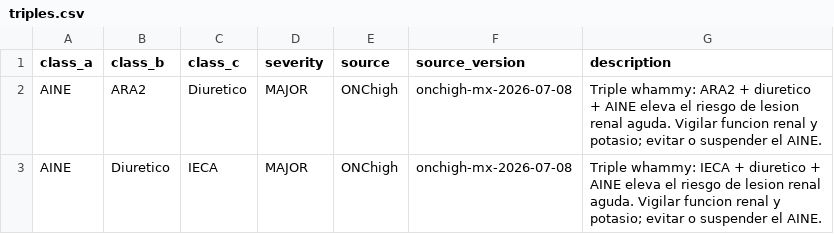
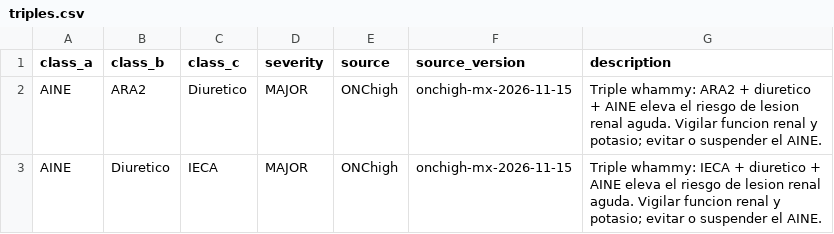
Before and after one commit to ZhadowIA/sistema-midoc, a CSV file: V2/desktop-app/src-tauri/src/reference_data/triples.csv, drawn as a sheet.

```diff
--- a/V2/desktop-app/src-tauri/src/reference_data/triples.csv
+++ b/V2/desktop-app/src-tauri/src/reference_data/triples.csv
@@ -1,3 +1,3 @@
 class_a,class_b,class_c,severity,source,source_version,description
-AINE,ARA2,Diuretico,MAJOR,ONChigh,onchigh-mx-2026-07-08,Triple whammy: ARA2 + diuretico + AINE eleva el riesgo de lesion renal aguda. Vigilar funcion renal y potasio; evitar o suspender el AINE.
-AINE,Diuretico,IECA,MAJOR,ONChigh,onchigh-mx-2026-07-08,Triple whammy: IECA + diuretico + AINE eleva el riesgo de lesion renal aguda. Vigilar funcion renal y potasio; evitar o suspender el AINE.
+AINE,ARA2,Diuretico,MAJOR,ONChigh,onchigh-mx-2026-11-15,Triple whammy: ARA2 + diuretico + AINE eleva el riesgo de lesion renal aguda. Vigilar funcion renal y potasio; evitar o suspender el AINE.
+AINE,Diuretico,IECA,MAJOR,ONChigh,onchigh-mx-2026-11-15,Triple whammy: IECA + diuretico + AINE eleva el riesgo de lesion renal aguda. Vigilar funcion renal y potasio; evitar o suspender el AINE.
```
Also changed, not shown: V2/desktop-app/scripts/ingredients/por-revisar.csv, V2/desktop-app/src-tauri/src/reference_data/ingredients.csv, 7 other files.
